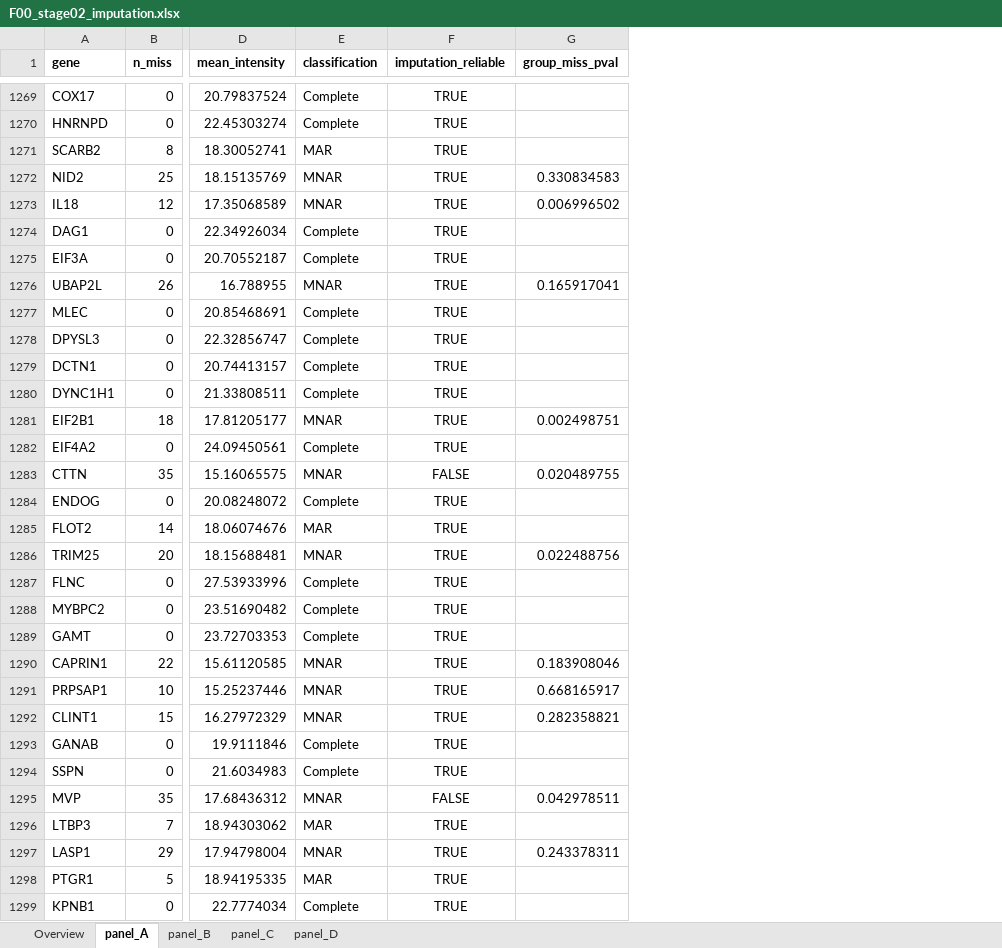
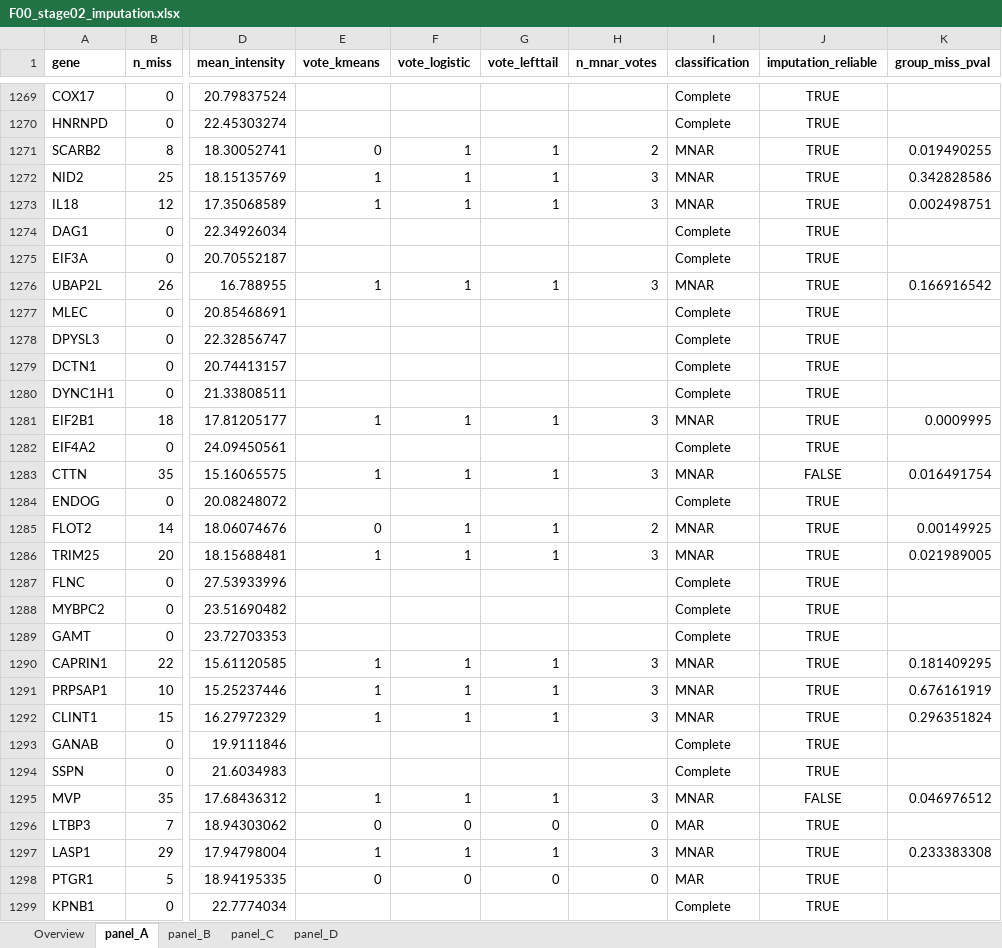
Before and after one commit to Dustyn-T-Lewis/YvO_2025, an Excel workbook: 04_Figures/F00/c_data/02_imputation/F00_stage02_imputation.xlsx, sheet panel_A, drawn as a sheet; only a part is shown, gaps mark what is left out; values as stored, in another font and other column widths than the file's, no borders; addresses are those after the commit; the diff covers the shown part only; the diff names each change by its address in the sheet, - before the commit and + after, or states it on an @@ line.

Commit message:
F00: pipeline QC panel and output updates

```diff
--- a/04_Figures/F00/c_data/02_imputation/F00_stage02_imputation.xlsx (sheet panel_A)
+++ b/04_Figures/F00/c_data/02_imputation/F00_stage02_imputation.xlsx (sheet panel_A)
+column E (vote_kmeans), rows 1271-1298: 0 | 1 | 1 |  |  | 1 |  |  |  |  | 1 |  | 1 |  | 0 | 1 |  |  |  | 1 | 1 | 1 |  |  | 1 | 0 | 1 | 0
+column F (vote_logistic), rows 1271-1298: 1 | 1 | 1 |  |  | 1 |  |  |  |  | 1 |  | 1 |  | 1 | 1 |  |  |  | 1 | 1 | 1 |  |  | 1 | 0 | 1 | 0
+column G (vote_lefttail), rows 1271-1298: 1 | 1 | 1 |  |  | 1 |  |  |  |  | 1 |  | 1 |  | 1 | 1 |  |  |  | 1 | 1 | 1 |  |  | 1 | 0 | 1 | 0
+column H (n_mnar_votes), rows 1271-1298: 2 | 3 | 3 |  |  | 3 |  |  |  |  | 3 |  | 3 |  | 2 | 3 |  |  |  | 3 | 3 | 3 |  |  | 3 | 0 | 3 | 0
-I1271 (classification): MAR
+I1271 (classification): MNAR
-K1271 (group_miss_pval): (empty)
+K1271 (group_miss_pval): 0.019490255
-K1272 (group_miss_pval): 0.330834583
+K1272 (group_miss_pval): 0.342828586
-K1273 (group_miss_pval): 0.006996502
+K1273 (group_miss_pval): 0.002498751
-K1276 (group_miss_pval): 0.165917041
+K1276 (group_miss_pval): 0.166916542
-K1281 (group_miss_pval): 0.002498751
+K1281 (group_miss_pval): 0.0009995
-K1283 (group_miss_pval): 0.020489755
+K1283 (group_miss_pval): 0.016491754
-I1285 (classification): MAR
+I1285 (classification): MNAR
-K1285 (group_miss_pval): (empty)
+K1285 (group_miss_pval): 0.00149925
-K1286 (group_miss_pval): 0.022488756
+K1286 (group_miss_pval): 0.021989005
-K1290 (group_miss_pval): 0.183908046
+K1290 (group_miss_pval): 0.181409295
-K1291 (group_miss_pval): 0.668165917
+K1291 (group_miss_pval): 0.676161919
-K1292 (group_miss_pval): 0.282358821
+K1292 (group_miss_pval): 0.296351824
-K1295 (group_miss_pval): 0.042978511
+K1295 (group_miss_pval): 0.046976512
-K1297 (group_miss_pval): 0.243378311
+K1297 (group_miss_pval): 0.233383308
```
Also changed, not shown: 594 edited cells elsewhere in this sheet, sheet panel_C, sheet panel_B, sheet Overview, 04_Figures/F00/c_data/01_normalization/F00_stage01_normalization.xlsx, 04_Figures/F00/c_data/03_DEP/F00_stage03_DEP.xlsx, 52 other files.
